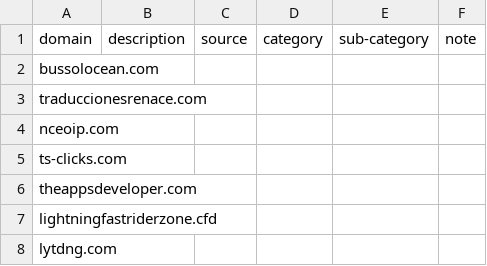
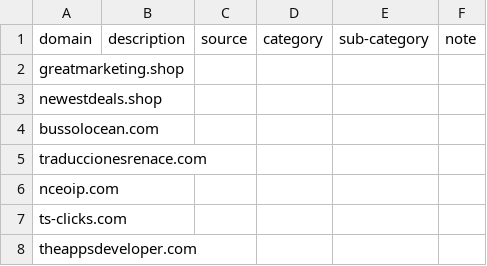
Before and after one commit to marco-acorte/antispam-it, a CSV file: antispam-it.csv, drawn as a sheet; only a part is shown; the shorter side is filled out with more unchanged rows.

```diff
--- a/antispam-it.csv
+++ b/antispam-it.csv
@@ -1,2 +1,4 @@
 domain,description,source,category,sub-category,note
+greatmarketing.shop, , , , ,
+newestdeals.shop, , , , ,
 bussolocean.com, , , , ,
```
Also changed, not shown: 9 other files.
